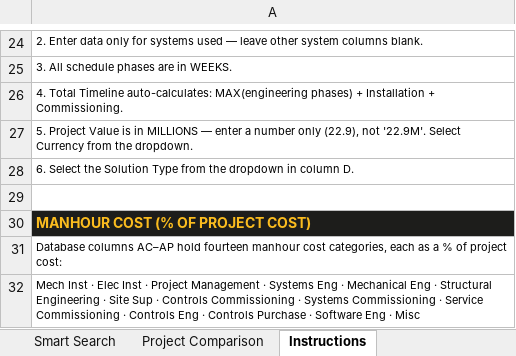
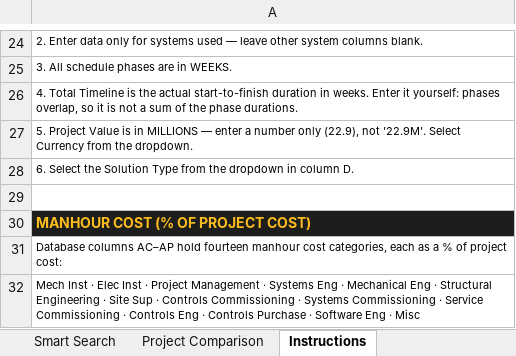
Before and after one commit to piggy192-design/Thor, an Excel workbook: Dematic_Project_Reference_Tool_v41.xlsm, sheet Instructions, drawn as a sheet; only a part is shown, gaps mark what is left out; values as stored, in another font and other column widths than the file's, no borders; the diff names each change by its address in the sheet, - before the commit and + after, or states it on an @@ line.

```diff
--- a/Dematic_Project_Reference_Tool_v41.xlsm (sheet Instructions)
+++ b/Dematic_Project_Reference_Tool_v41.xlsm (sheet Instructions)
-A26: …Total Timeline auto-calculates: MAX(engineering phases) + Installation + Commissioning.
+A26: …Total Timeline is the actual start-to-finish duration in weeks. Enter it yourself: phases overlap, so it is not a sum of the phase durations.
```
